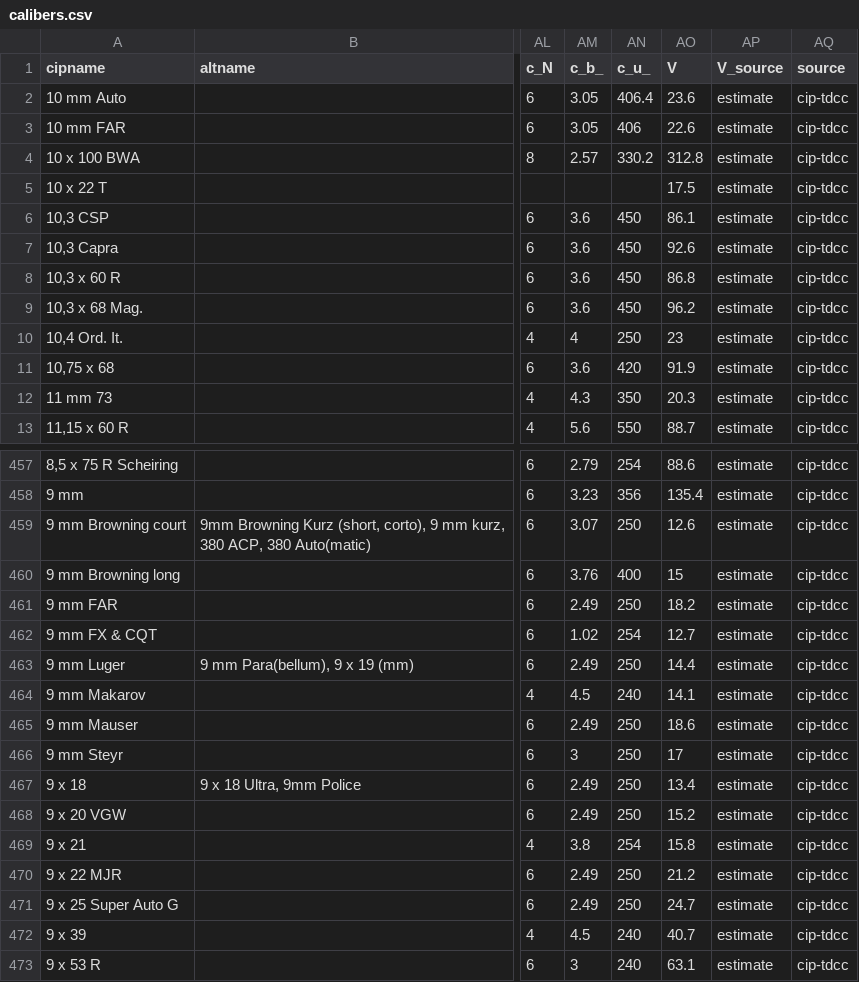
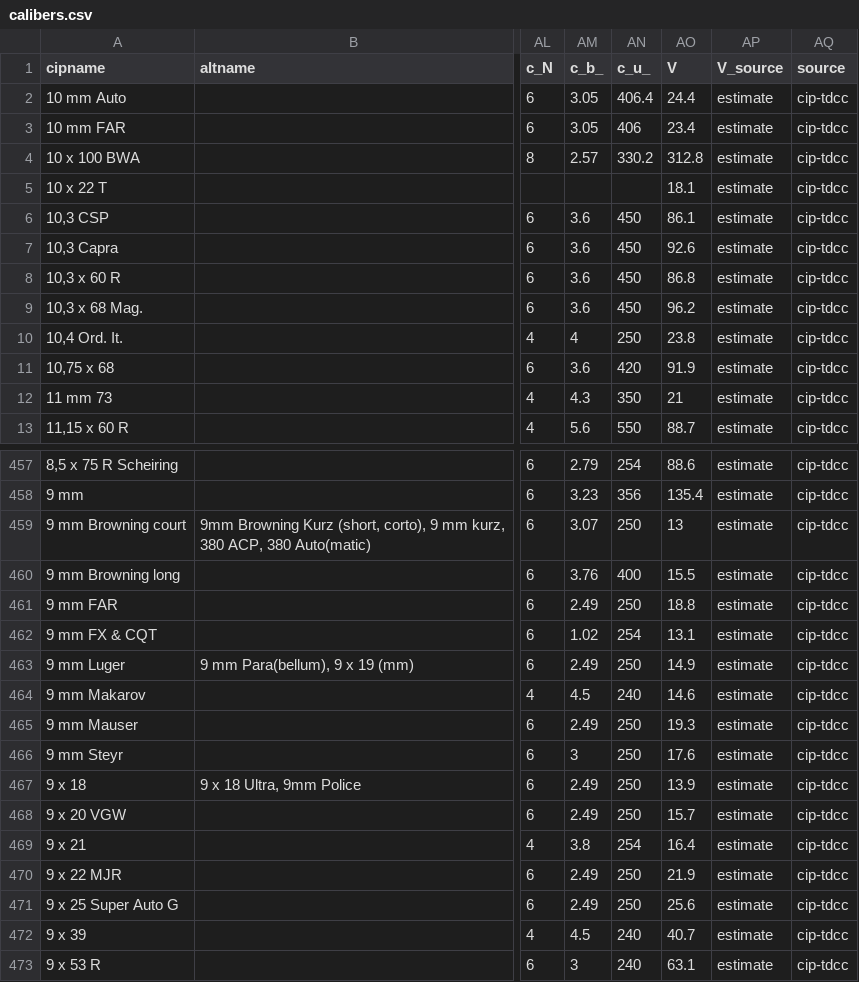
Before and after one commit to kiliankoller/ballistica-interna, a CSV file: data/calibers.csv, drawn as a sheet; only a part is shown, gaps mark what is left out; the diff covers the shown part only; the diff names each change by its address in the sheet, - before the commit and + after, or states it on an @@ line.

```diff
--- a/data/calibers.csv
+++ b/data/calibers.csv
-AO2 (V): 23.6
+AO2 (V): 24.4
-AO3 (V): 22.6
+AO3 (V): 23.4
-AO5 (V): 17.5
+AO5 (V): 18.1
-AO10 (V): 23
+AO10 (V): 23.8
-AO12 (V): 20.3
+AO12 (V): 21
-AO459 (V): 12.6
+AO459 (V): 13
-AO460 (V): 15
+AO460 (V): 15.5
-AO461 (V): 18.2
+AO461 (V): 18.8
-AO462 (V): 12.7
+AO462 (V): 13.1
-AO463 (V): 14.4
+AO463 (V): 14.9
-AO464 (V): 14.1
+AO464 (V): 14.6
-AO465 (V): 18.6
+AO465 (V): 19.3
-AO466 (V): 17
+AO466 (V): 17.6
-AO467 (V): 13.4
+AO467 (V): 13.9
-AO468 (V): 15.2
+AO468 (V): 15.7
-AO469 (V): 15.8
+AO469 (V): 16.4
-AO470 (V): 21.2
+AO470 (V): 21.9
-AO471 (V): 24.7
+AO471 (V): 25.6
```
Also changed, not shown: 72 edited cells elsewhere in this file, data/powders.csv, data/sources.csv, 13 other files.
